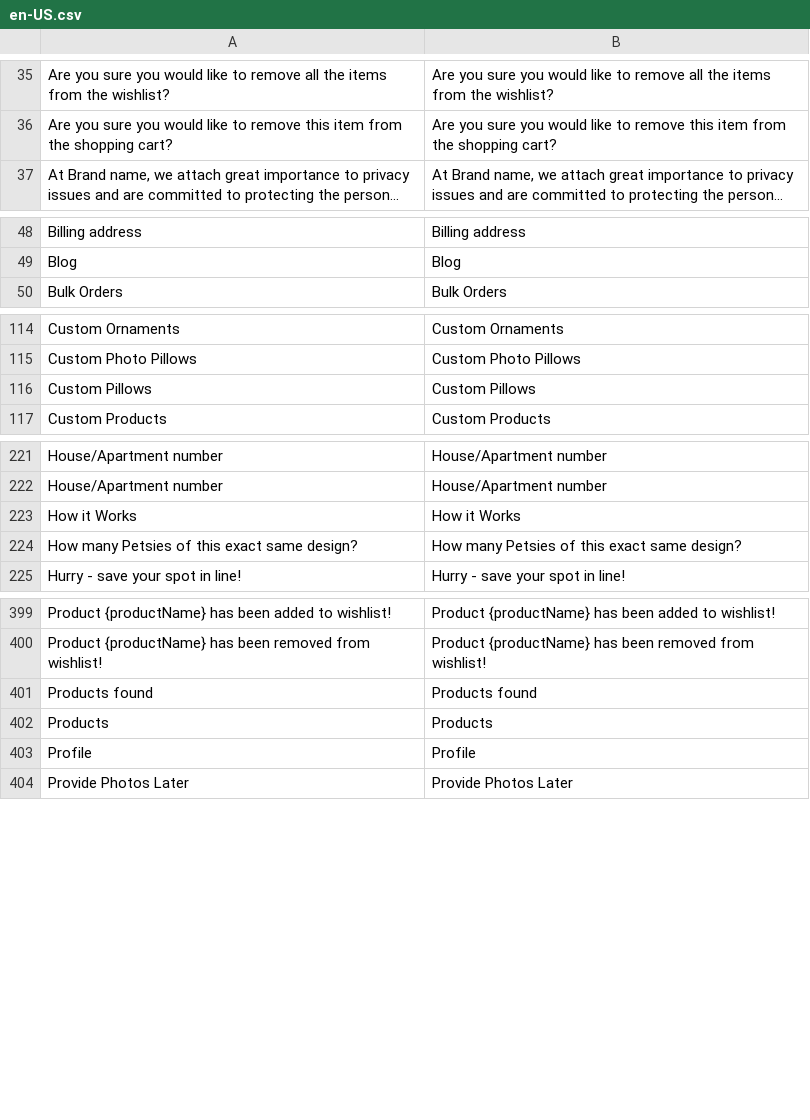
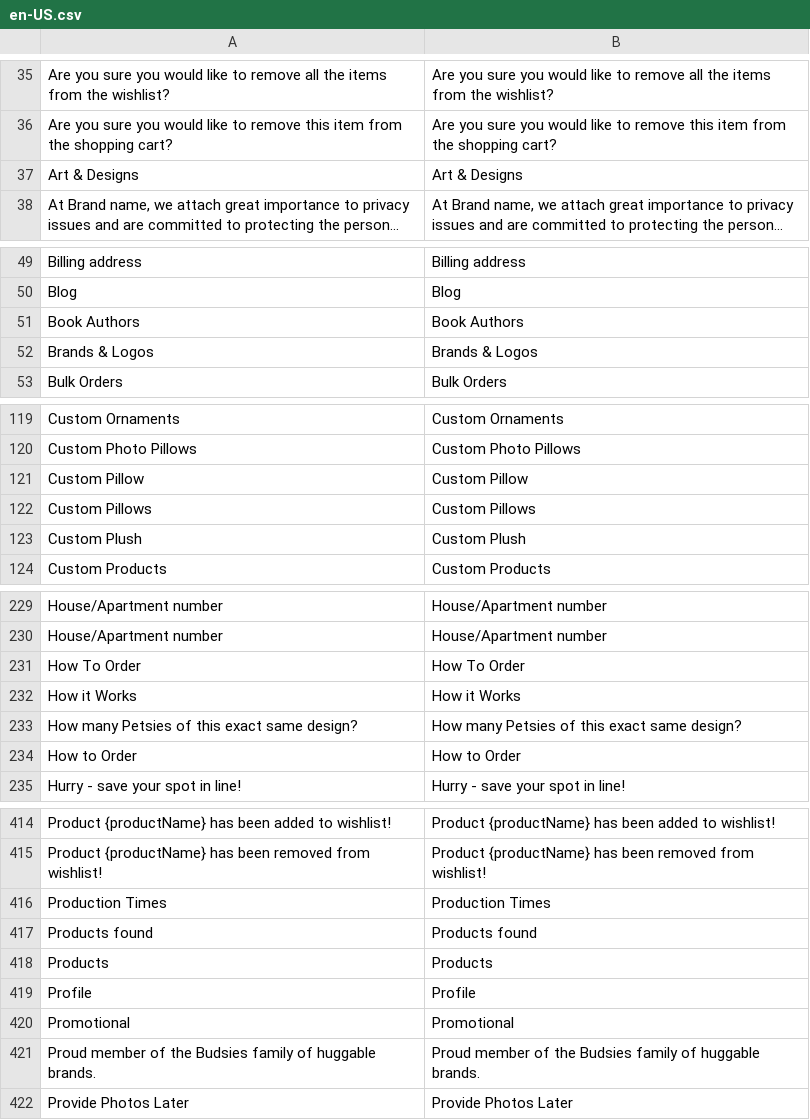
Before and after one commit to BudsiesApp/vsf-capybara, a CSV file: resource/i18n/en-US.csv, drawn as a sheet; only a part is shown, gaps mark what is left out; long unchanged cells end in …; the diff covers the shown part only; the diff names each change by its address in the sheet, - before the commit and + after, or states it on an @@ line.

```diff
--- a/resource/i18n/en-US.csv
+++ b/resource/i18n/en-US.csv
+row 37: Art & Designs | Art & Designs
+row 51: Book Authors | Book Authors
+row 52: Brands & Logos | Brands & Logos
+row 121: Custom Pillow | Custom Pillow
+row 123: Custom Plush | Custom Plush
+row 231: How To Order | How To Order
+row 234: How to Order | How to Order
+row 416: Production Times | Production Times
+row 420: Promotional | Promotional
+row 421: Proud member of the Budsies family of huggable brands. | Proud member of the Budsies family of huggable brands.
```
Also changed, not shown: 11 added rows elsewhere in this file, 2 other files.
